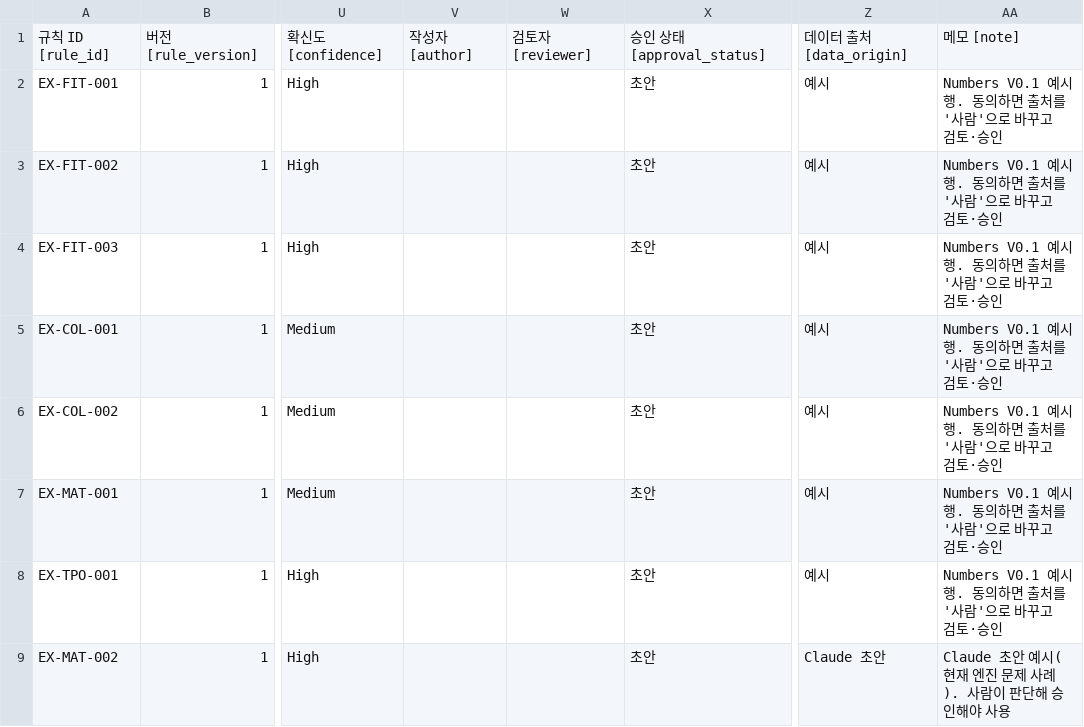
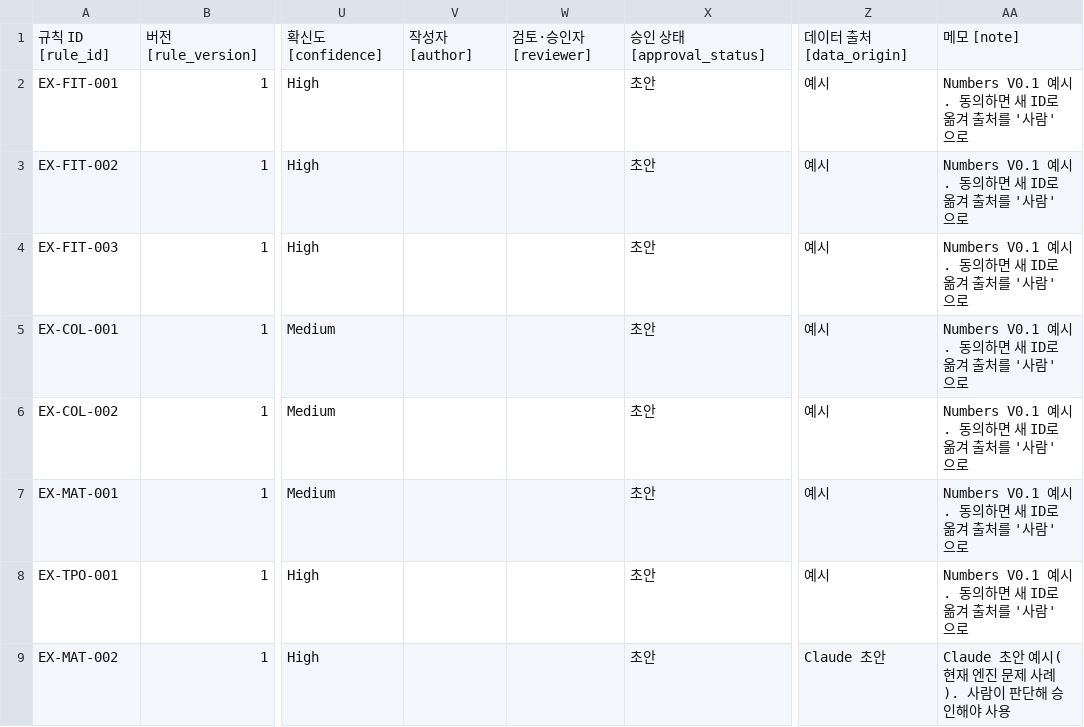
Before and after one commit to 530912/styleseed, a CSV file: data/fkd/templates/styling_rules.csv, drawn as a sheet; only a part is shown, gaps mark what is left out; the diff names each change by its address in the sheet, - before the commit and + after, or states it on an @@ line.

```diff
--- a/data/fkd/templates/styling_rules.csv
+++ b/data/fkd/templates/styling_rules.csv
-W1: 검토자 [reviewer]
+W1: 검토·승인자 [reviewer]
-AA2:AA8: Numbers V0.1 예시 행. 동의하면 출처를 '사람'으로 바꾸고 검토·승인
+AA2:AA8: Numbers V0.1 예시. 동의하면 새 ID로 옮겨 출처를 '사람'으로
```
Also changed, not shown: data/fkd/templates/disagreement_review.csv, data/fkd/templates/garment_schema.csv, 20 other files.
